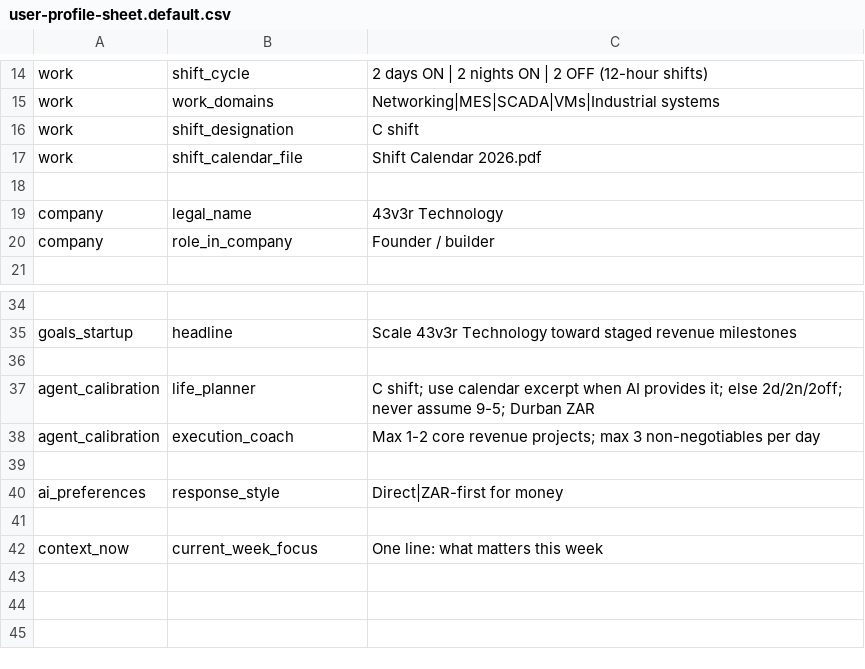
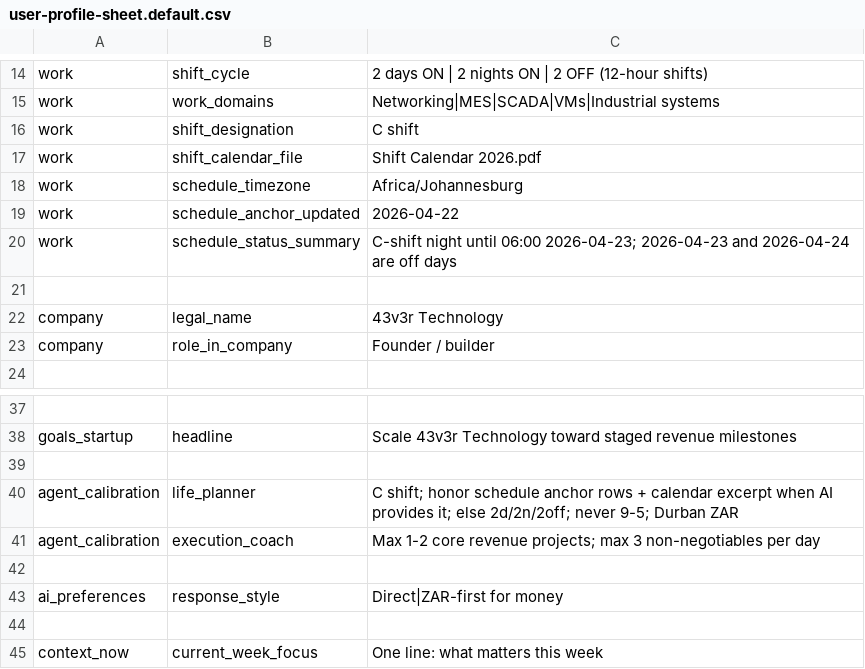
Before and after one commit to 43v3r333/l1f3OS, a CSV file: personal-os/public/user-profile-sheet.default.csv, drawn as a sheet; only a part is shown, gaps mark what is left out.

Commit message:
Update user profile sheets and Life Manager components to reflect recent changes in shift scheduling. Added schedule timezone, updated schedule anchor date, and enhanced life planner calibration notes for improved context management. Integrated shift anchor hints into the Life Manager UI for better user guidance.

```diff
--- a/personal-os/public/user-profile-sheet.default.csv
+++ b/personal-os/public/user-profile-sheet.default.csv
@@ -17,2 +17,5 @@ work,shift_designation,C shift
 work,shift_calendar_file,Shift Calendar 2026.pdf
+work,schedule_timezone,Africa/Johannesburg
+work,schedule_anchor_updated,2026-04-22
+work,schedule_status_summary,"C-shift night until 06:00 2026-04-23; 2026-04-23 and 2026-04-24 are off days"
 
@@ -36,3 +39,3 @@ goals_startup,headline,Scale 43v3r Technology toward staged revenue milestones
 
-agent_calibration,life_planner,C shift; use calendar excerpt when AI provides it; else 2d/2n/2off; never assume 9-5; Durban ZAR
+agent_calibration,life_planner,C shift; honor schedule anchor rows + calendar excerpt when AI provides it; else 2d/2n/2off; never 9-5; Durban ZAR
 agent_calibration,execution_coach,Max 1-2 core revenue projects; max 3 non-negotiables per day
```
Also changed, not shown: personal-os/public/user-profile-sheet.csv, 4 other files.
